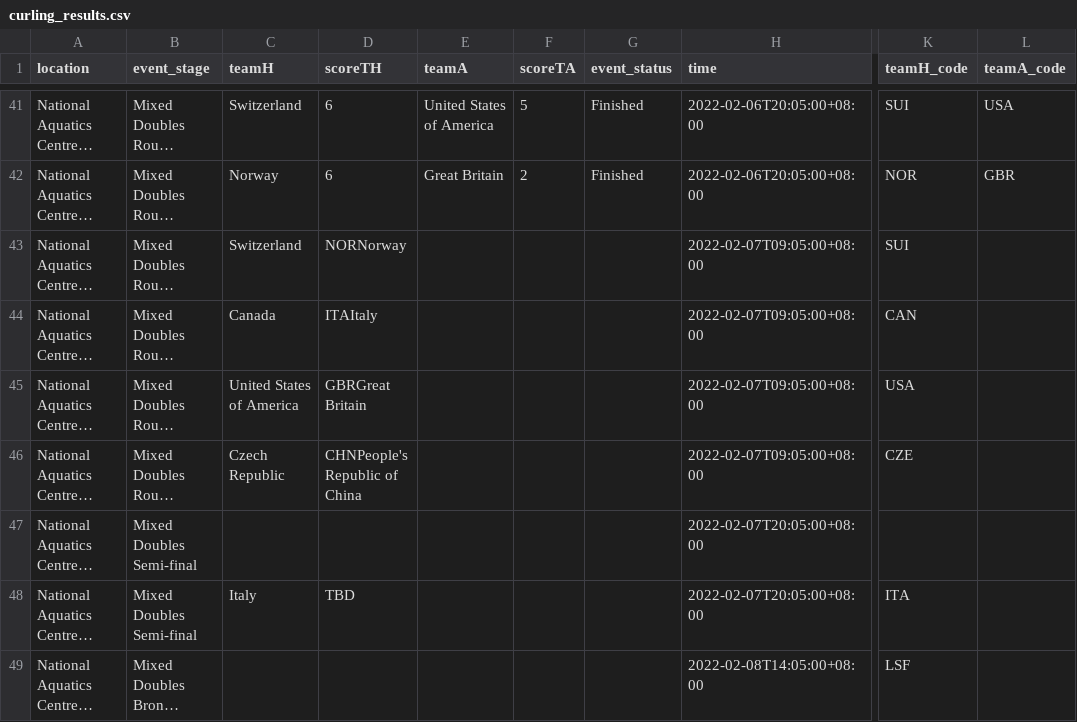
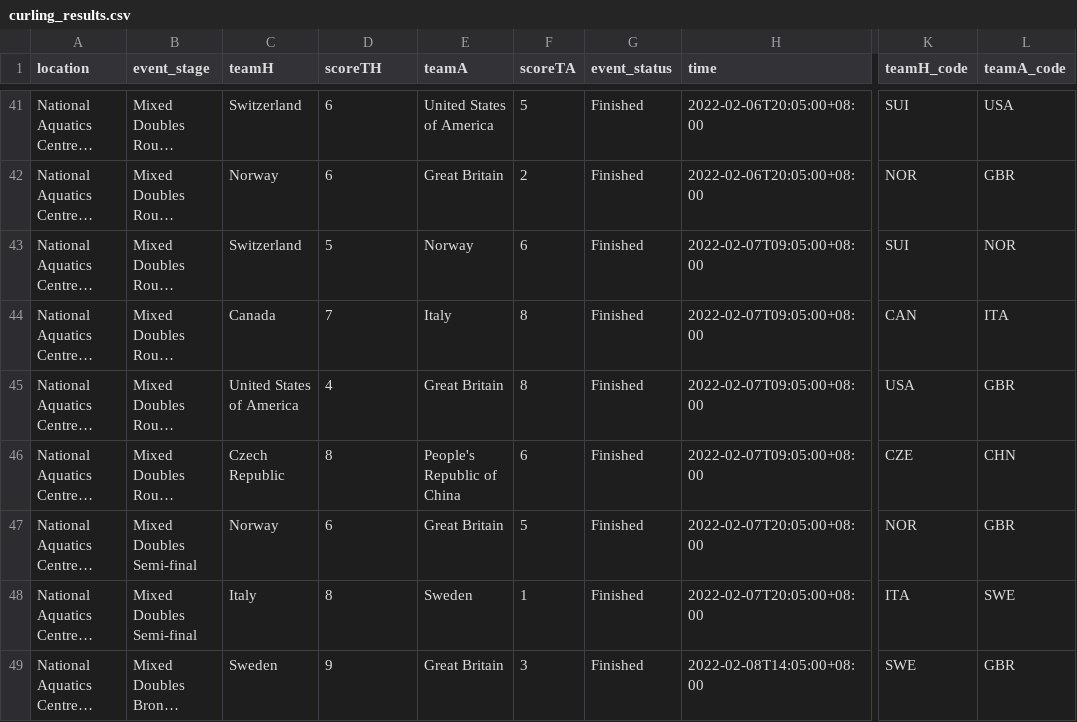
Before and after one commit to MariPS/Beijing2022, a CSV file: data_preparation/datasets/curling_results.csv, drawn as a sheet; only a part is shown, gaps mark what is left out; long unchanged cells end in …; the diff covers the shown part only; the diff names each change by its address in the sheet, - before the commit and + after, or states it on an @@ line.

Commit message:
database: aggiornamento file datasets e dei file di popolamento

```diff
--- a/data_preparation/datasets/curling_results.csv
+++ b/data_preparation/datasets/curling_results.csv
-D43 (scoreTH): NORNorway
+D43 (scoreTH): 5
-E43 (teamA): (empty)
+E43 (teamA): Norway
-F43 (scoreTA): (empty)
+F43 (scoreTA): 6
-G43:G49 (event_status): (empty)
+G43:G49 (event_status): Finished
-L43 (teamA_code): (empty)
+L43 (teamA_code): NOR
-D44 (scoreTH): ITAItaly
+D44 (scoreTH): 7
-E44 (teamA): (empty)
+E44 (teamA): Italy
-F44:F45 (scoreTA): (empty)
+F44:F45 (scoreTA): 8
-L44 (teamA_code): (empty)
+L44 (teamA_code): ITA
-D45 (scoreTH): GBRGreat Britain
+D45 (scoreTH): 4
-E45 (teamA): (empty)
+E45 (teamA): Great Britain
-L45 (teamA_code): (empty)
+L45 (teamA_code): GBR
-D46 (scoreTH): CHNPeople's Republic of China
+D46 (scoreTH): 8
-E46 (teamA): (empty)
+E46 (teamA): People's Republic of China
-F46 (scoreTA): (empty)
+F46 (scoreTA): 6
-L46 (teamA_code): (empty)
+L46 (teamA_code): CHN
-C47 (teamH): (empty)
+C47 (teamH): Norway
-D47 (scoreTH): (empty)
+D47 (scoreTH): 6
-E47 (teamA): (empty)
+E47 (teamA): Great Britain
-F47 (scoreTA): (empty)
+F47 (scoreTA): 5
-K47 (teamH_code): (empty)
+K47 (teamH_code): NOR
-L47 (teamA_code): (empty)
+L47 (teamA_code): GBR
-D48 (scoreTH): TBD
+D48 (scoreTH): 8
-E48 (teamA): (empty)
+E48 (teamA): Sweden
-F48 (scoreTA): (empty)
+F48 (scoreTA): 1
-L48 (teamA_code): (empty)
+L48 (teamA_code): SWE
-C49 (teamH): (empty)
+C49 (teamH): Sweden
-D49 (scoreTH): (empty)
+D49 (scoreTH): 9
-E49 (teamA): (empty)
+E49 (teamA): Great Britain
-F49 (scoreTA): (empty)
+F49 (scoreTA): 3
-K49 (teamH_code): LSF
+K49 (teamH_code): SWE
-L49 (teamA_code): (empty)
+L49 (teamA_code): GBR
```
Also changed, not shown: 7 edited cells elsewhere in this file, data_preparation/datasets/entries_discipline.csv, data_preparation/datasets/hockey_results.csv, 8 other files.
